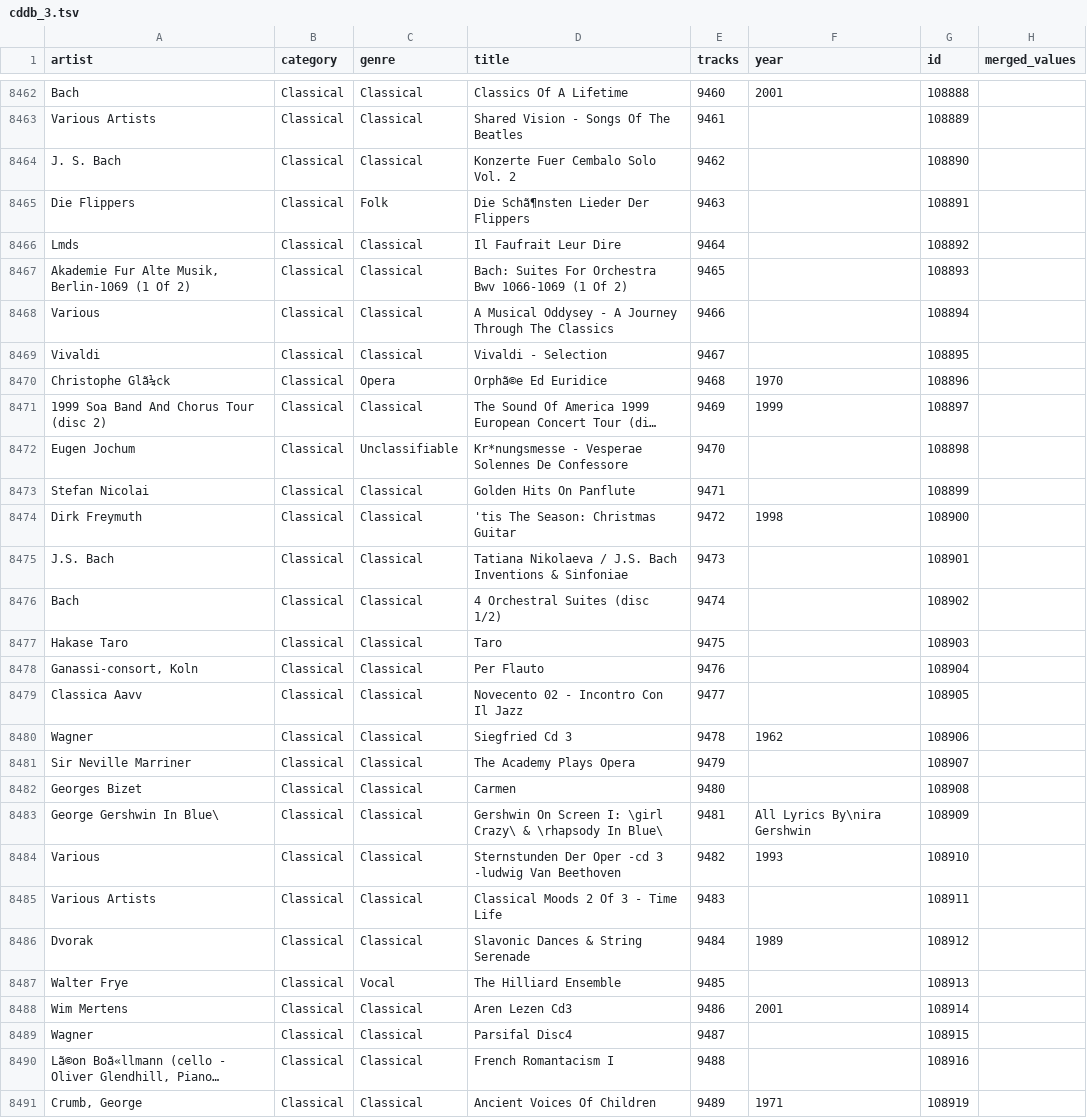
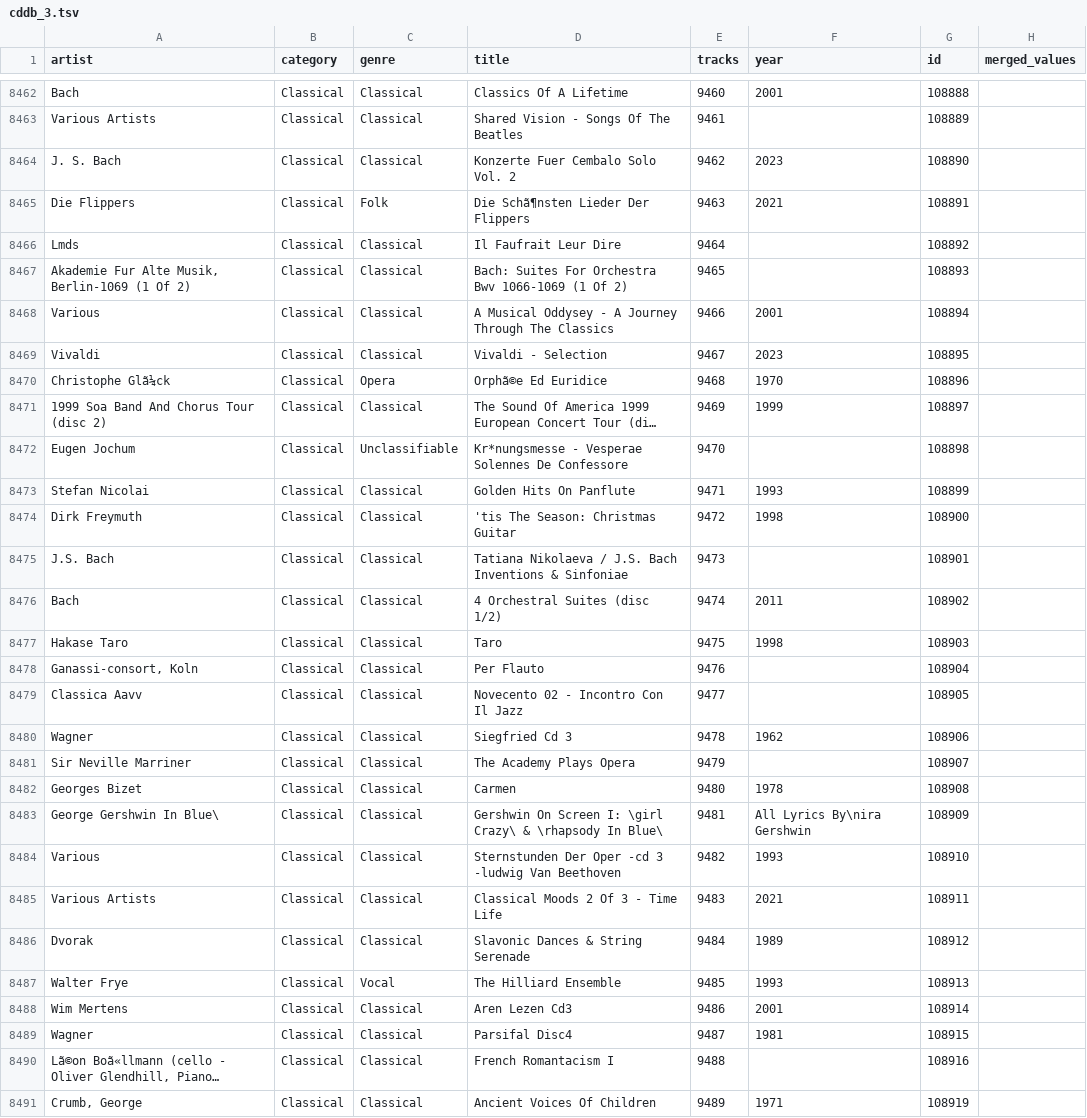
Before and after one commit to dustinc555/CS-513-Group-Project, a TSV file: cleaning_stages/4_year_repair/cddb_3.tsv, drawn as a sheet; only a part is shown, gaps mark what is left out; long unchanged cells end in …; the diff covers the shown part only; the diff names each change by its address in the sheet, - before the commit and + after, or states it on an @@ line.

```diff
--- a/cleaning_stages/4_year_repair/cddb_3.tsv
+++ b/cleaning_stages/4_year_repair/cddb_3.tsv
-F8464 (year): (empty)
+F8464 (year): 2023
-F8465 (year): (empty)
+F8465 (year): 2021
-F8468 (year): (empty)
+F8468 (year): 2001
-F8469 (year): (empty)
+F8469 (year): 2023
-F8473 (year): (empty)
+F8473 (year): 1993
-F8476 (year): (empty)
+F8476 (year): 2011
-F8477 (year): (empty)
+F8477 (year): 1998
-F8482 (year): (empty)
+F8482 (year): 1978
-F8485 (year): (empty)
+F8485 (year): 2021
-F8487 (year): (empty)
+F8487 (year): 1993
-F8489 (year): (empty)
+F8489 (year): 1981
```
Also changed, not shown: 74 edited cells elsewhere in this file, 1 other file.
